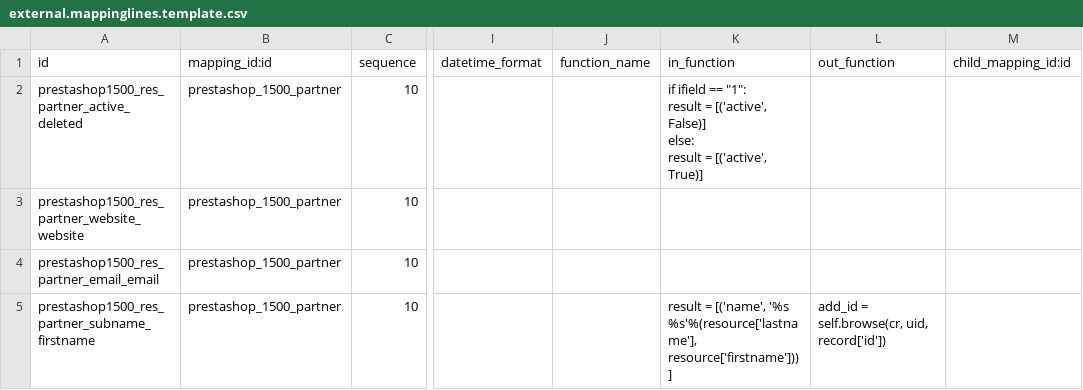
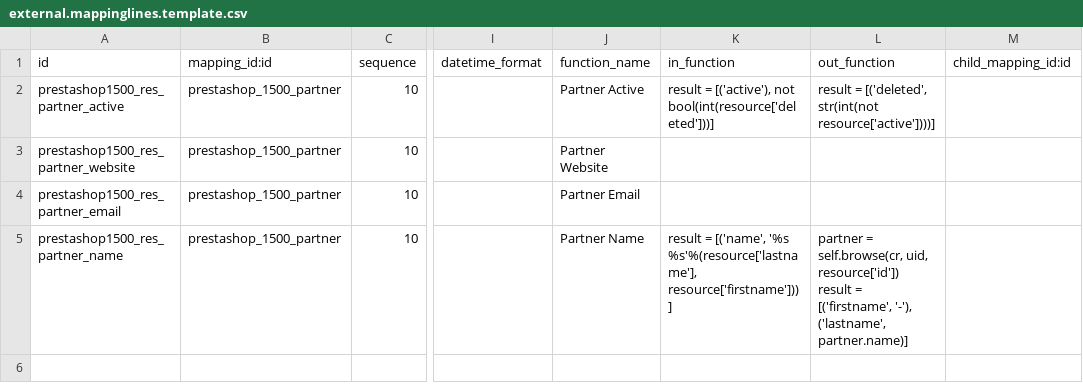
Before and after one commit to effectiveDev0818/prestashop_connector, a CSV file: prestashoperpconnect/settings/1.5.0.0/res.partner/external.mappinglines.template.csv, drawn as a sheet; only a part is shown, gaps mark what is left out; ↵ is a line break in a cell; the diff names each change by its address in the sheet, - before the commit and + after, or states it on an @@ line.

```diff
--- a/prestashoperpconnect/settings/1.5.0.0/res.partner/external.mappinglines.template.csv
+++ b/prestashoperpconnect/settings/1.5.0.0/res.partner/external.mappinglines.template.csv
-A2 (id): prestashop1500_res_partner_active_deleted
+A2 (id): prestashop1500_res_partner_active
-J2 (function_name): (empty)
+J2 (function_name): Partner Active
-K2 (in_function): if ifield == "1": ↵ result = [('active', False)] ↵ else: ↵ result = [('active', True)]
+K2 (in_function): result = [('active'), not bool(int(resource['deleted']))]
-L2 (out_function): (empty)
+L2 (out_function): result = [('deleted', str(int(not resource['active'])))]
-A3 (id): prestashop1500_res_partner_website_website
+A3 (id): prestashop1500_res_partner_website
-J3 (function_name): (empty)
+J3 (function_name): Partner Website
-A4 (id): prestashop1500_res_partner_email_email
+A4 (id): prestashop1500_res_partner_email
-J4 (function_name): (empty)
+J4 (function_name): Partner Email
-A5 (id): prestashop1500_res_partner_subname_firstname
+A5 (id): prestashop1500_res_partner_name
-J5 (function_name): (empty)
+J5 (function_name): Partner Name
-L5 (out_function): add_id = self.browse(cr, uid, record['id'])
+L5 (out_function): partner = self.browse(cr, uid, resource['id']) ↵ result = [('firstname', '-'), ('lastname', partner.name)]
```
Also changed, not shown: prestashoperpconnect/settings/1.5.0.0/res.partner.address/external.mappinglines.template.csv, 6 other files.
